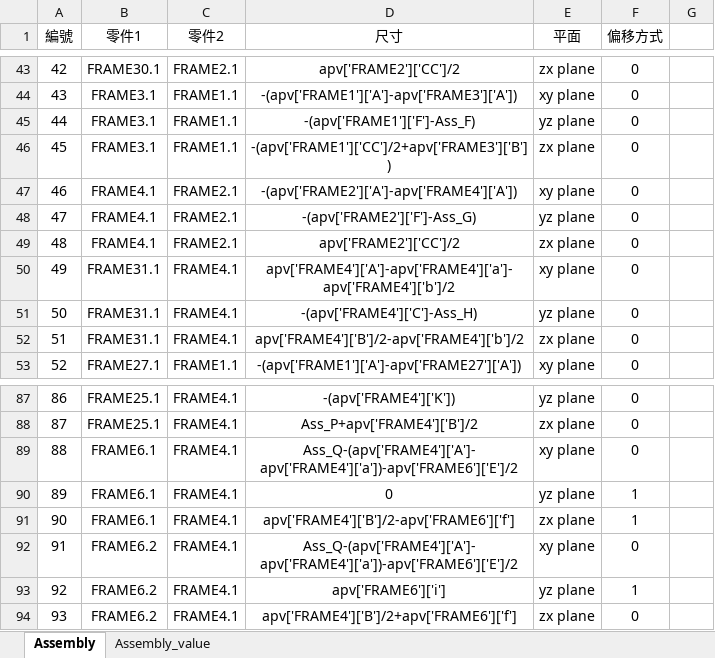
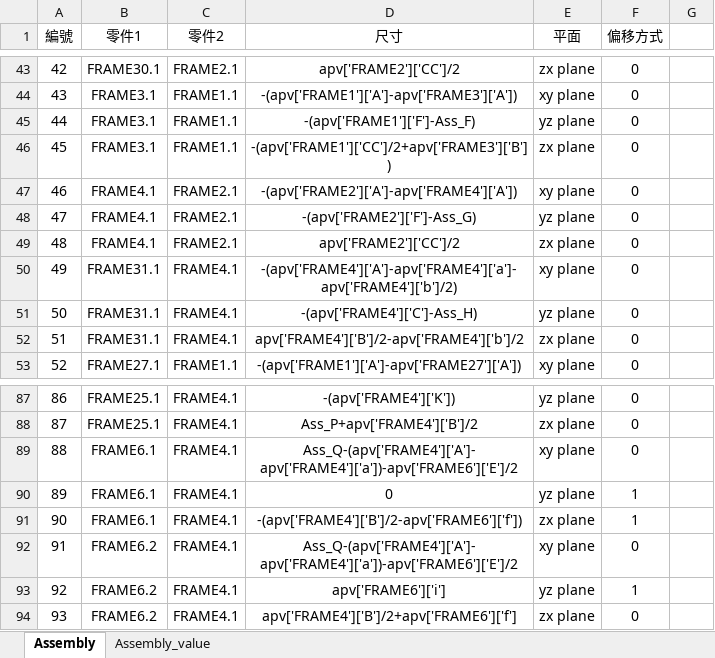
Before and after one commit to sinje0816/stamping_press, an Excel workbook: SYEI_stamping_press_system/組立尺寸.xlsx, sheet Assembly, drawn as a sheet; only a part is shown, gaps mark what is left out; values as stored, in another font and other column widths than the file's, no borders; the diff names each change by its address in the sheet, - before the commit and + after, or states it on an @@ line.

Commit message:
零件基準平面新增，FRAME1修改，組立更新

```diff
--- a/SYEI_stamping_press_system/組立尺寸.xlsx (sheet Assembly)
+++ b/SYEI_stamping_press_system/組立尺寸.xlsx (sheet Assembly)
-D50 (尺寸): apv['FRAME4']['A']-apv['FRAME4']['a']-apv['FRAME4']['b']/2
+D50 (尺寸): -(apv['FRAME4']['A']-apv['FRAME4']['a']-apv['FRAME4']['b']/2)
-D91 (尺寸): apv['FRAME4']['B']/2-apv['FRAME6']['f']
+D91 (尺寸): -(apv['FRAME4']['B']/2-apv['FRAME6']['f'])
```
Also changed, not shown: 57 other files.
